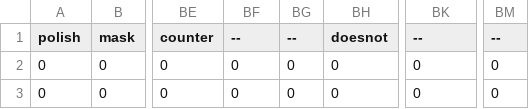
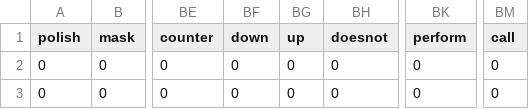
Before and after one commit to musadiq17/thesis, a CSV file: CamelFeatures.csv, drawn as a sheet; only a part is shown, gaps mark what is left out; the diff names each change by its address in the sheet, - before the commit and + after, or states it on an @@ line.

```diff
--- a/CamelFeatures.csv
+++ b/CamelFeatures.csv
-BF1: --
+BF1: down
-BG1: --
+BG1: up
-BK1: --
+BK1: perform
-BM1: --
+BM1: call
```
Also changed, not shown: wicketFeatures.csv, 1 other file.
